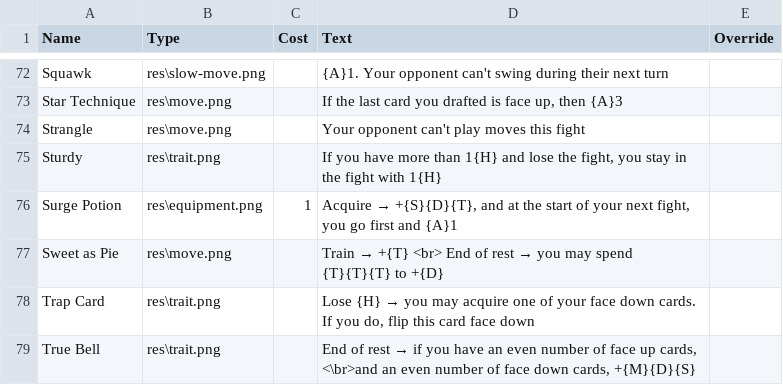
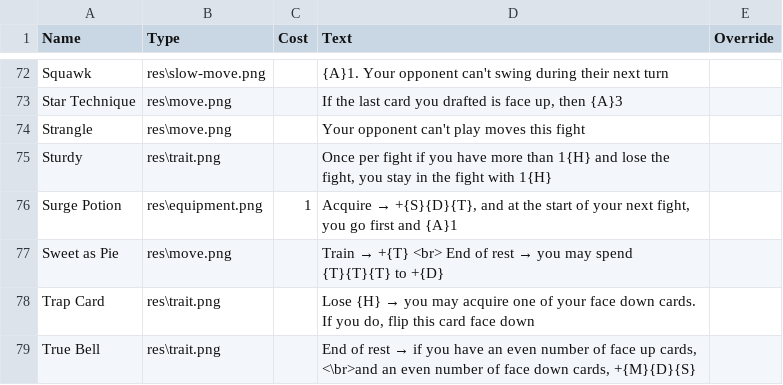
Before and after one commit to carnwennan/fight-pits-game, a CSV file: fight pits data.csv, drawn as a sheet; only a part is shown, gaps mark what is left out.

Commit message:
Changed the wording on Sturdy to only work once per fight

```diff
--- a/fight pits data.csv
+++ b/fight pits data.csv
@@ -74,3 +74,3 @@ Star Technique ,res\move.png,,"If the last card you drafted is face up, then {A}
 Strangle,res\move.png,,Your opponent can't play moves this fight,
-Sturdy,res\trait.png,,"If you have more than 1{H} and lose the fight, you stay in the fight with 1{H}",
+Sturdy,res\trait.png,,"Once per fight if you have more than 1{H} and lose the fight, you stay in the fight with 1{H}",
 Surge Potion,res\equipment.png,1,"Acquire → +{S}{D}{T}, and at the start of your next fight, you go first and {A}1",
```
